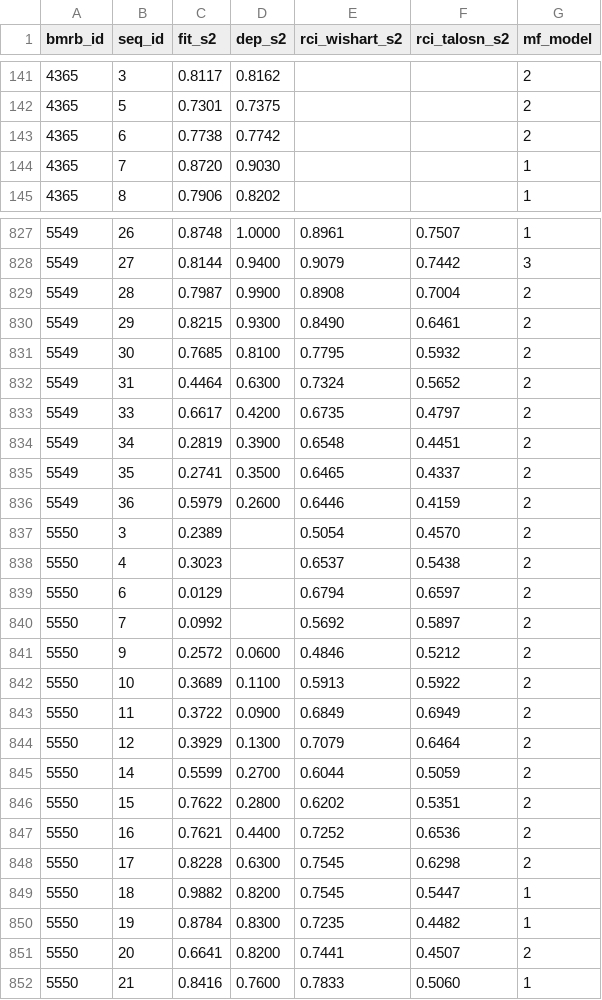
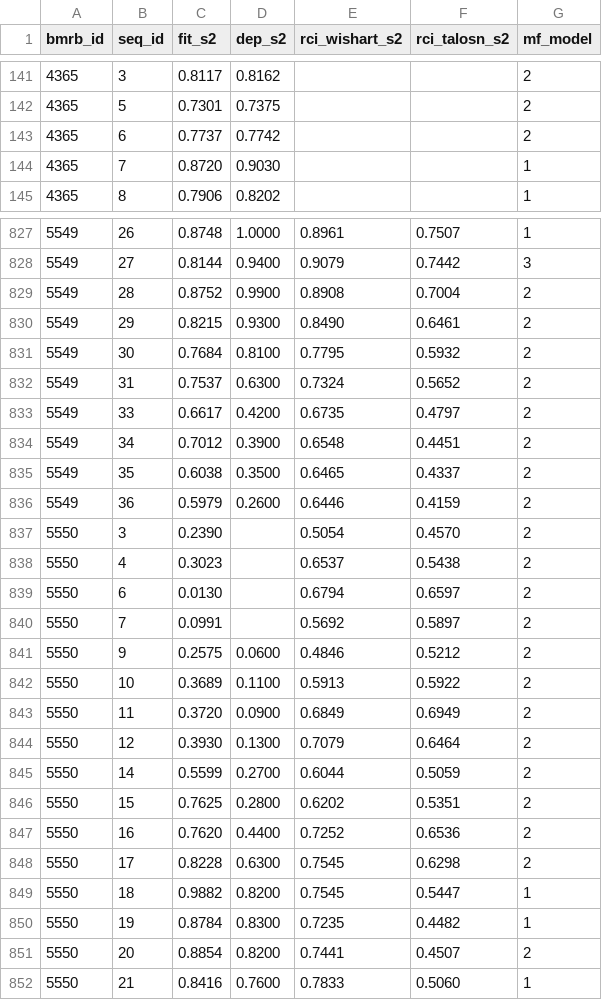
Before and after one commit to WaymentSteeleLab/makeshift, a CSV file: demos/s2_validation/validate_s2_pairs.csv, drawn as a sheet; only a part is shown, gaps mark what is left out; the diff covers the shown part only.

```diff
--- a/demos/s2_validation/validate_s2_pairs.csv
+++ b/demos/s2_validation/validate_s2_pairs.csv
@@ -142,3 +142,3 @@ bmrb_id,seq_id,fit_s2,dep_s2,rci_wishart_s2,rci_talosn_s2,mf_model
 4365,5,0.7301,0.7375,,,2
-4365,6,0.7738,0.7742,,,2
+4365,6,0.7737,0.7742,,,2
 4365,7,0.8720,0.9030,,,1
@@ -828,21 +828,21 @@ bmrb_id,seq_id,fit_s2,dep_s2,rci_wishart_s2,rci_talosn_s2,mf_model
 5549,27,0.8144,0.9400,0.9079,0.7442,3
-5549,28,0.7987,0.9900,0.8908,0.7004,2
+5549,28,0.8752,0.9900,0.8908,0.7004,2
 5549,29,0.8215,0.9300,0.8490,0.6461,2
-5549,30,0.7685,0.8100,0.7795,0.5932,2
-5549,31,0.4464,0.6300,0.7324,0.5652,2
+5549,30,0.7684,0.8100,0.7795,0.5932,2
+5549,31,0.7537,0.6300,0.7324,0.5652,2
 5549,33,0.6617,0.4200,0.6735,0.4797,2
-5549,34,0.2819,0.3900,0.6548,0.4451,2
-5549,35,0.2741,0.3500,0.6465,0.4337,2
+5549,34,0.7012,0.3900,0.6548,0.4451,2
+5549,35,0.6038,0.3500,0.6465,0.4337,2
 5549,36,0.5979,0.2600,0.6446,0.4159,2
-5550,3,0.2389,,0.5054,0.4570,2
+5550,3,0.2390,,0.5054,0.4570,2
 5550,4,0.3023,,0.6537,0.5438,2
-5550,6,0.0129,,0.6794,0.6597,2
-5550,7,0.0992,,0.5692,0.5897,2
-5550,9,0.2572,0.0600,0.4846,0.5212,2
+5550,6,0.0130,,0.6794,0.6597,2
+5550,7,0.0991,,0.5692,0.5897,2
+5550,9,0.2575,0.0600,0.4846,0.5212,2
 5550,10,0.3689,0.1100,0.5913,0.5922,2
-5550,11,0.3722,0.0900,0.6849,0.6949,2
-5550,12,0.3929,0.1300,0.7079,0.6464,2
+5550,11,0.3720,0.0900,0.6849,0.6949,2
+5550,12,0.3930,0.1300,0.7079,0.6464,2
 5550,14,0.5599,0.2700,0.6044,0.5059,2
-5550,15,0.7622,0.2800,0.6202,0.5351,2
-5550,16,0.7621,0.4400,0.7252,0.6536,2
+5550,15,0.7625,0.2800,0.6202,0.5351,2
+5550,16,0.7620,0.4400,0.7252,0.6536,2
 5550,17,0.8228,0.6300,0.7545,0.6298,2
@@ -850,3 +850,3 @@ bmrb_id,seq_id,fit_s2,dep_s2,rci_wishart_s2,rci_talosn_s2,mf_model
 5550,19,0.8784,0.8300,0.7235,0.4482,1
-5550,20,0.6641,0.8200,0.7441,0.4507,2
+5550,20,0.8854,0.8200,0.7441,0.4507,2
 5550,21,0.8416,0.7600,0.7833,0.5060,1
```
Also changed, not shown: 130 edited cells elsewhere in this file, demos/s2_validation/validate_s2_results.csv, 8 other files.
